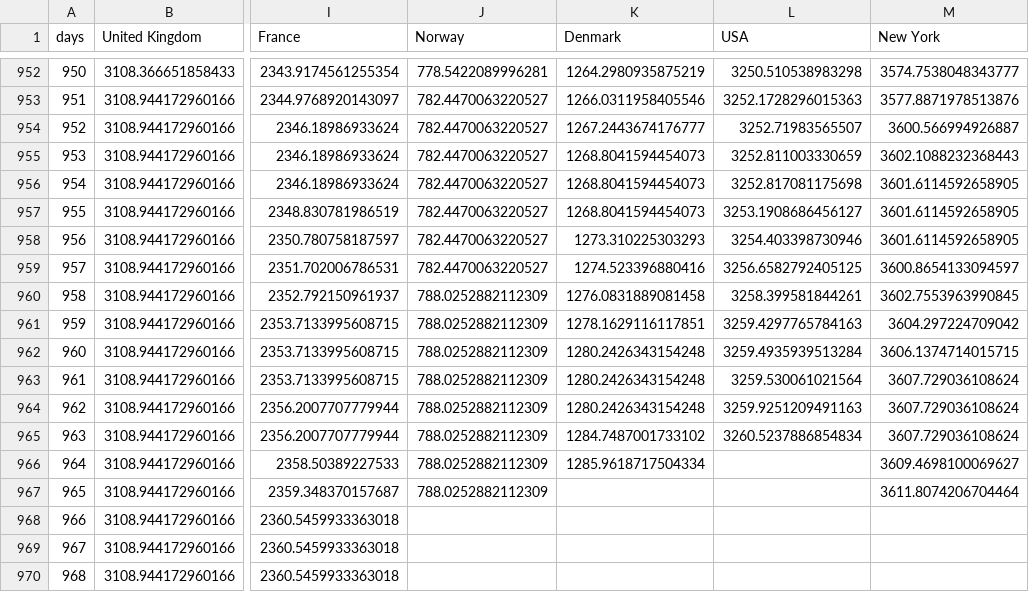
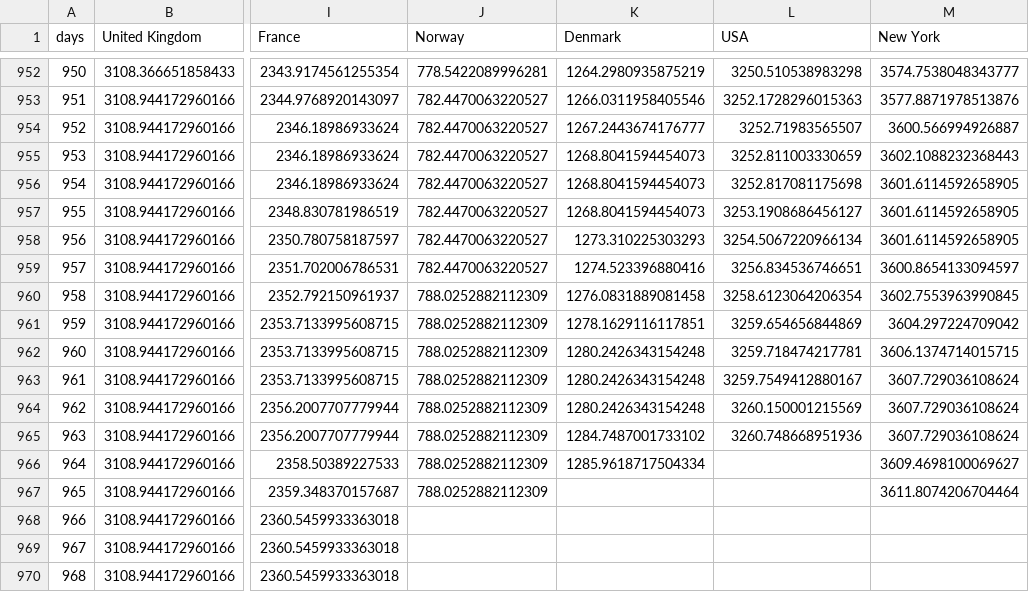
Before and after one commit to cboesgaard/how_is_Denmark_doing, a CSV file: data/how_is_Denmark_doing_cumulative_pop.csv, drawn as a sheet; only a part is shown, gaps mark what is left out; the diff names each change by its address in the sheet, - before the commit and + after, or states it on an @@ line.

```diff
--- a/data/how_is_Denmark_doing_cumulative_pop.csv
+++ b/data/how_is_Denmark_doing_cumulative_pop.csv
-L958 (USA): 3254.403398730946
+L958 (USA): 3254.5067220966134
-L959 (USA): 3256.6582792405125
+L959 (USA): 3256.834536746651
-L960 (USA): 3258.399581844261
+L960 (USA): 3258.6123064206354
-L961 (USA): 3259.4297765784163
+L961 (USA): 3259.654656844869
-L962 (USA): 3259.4935939513284
+L962 (USA): 3259.718474217781
-L963 (USA): 3259.530061021564
+L963 (USA): 3259.7549412880167
-L964 (USA): 3259.9251209491163
+L964 (USA): 3260.150001215569
-L965 (USA): 3260.5237886854834
+L965 (USA): 3260.748668951936
```
Also changed, not shown: 4 other files.
